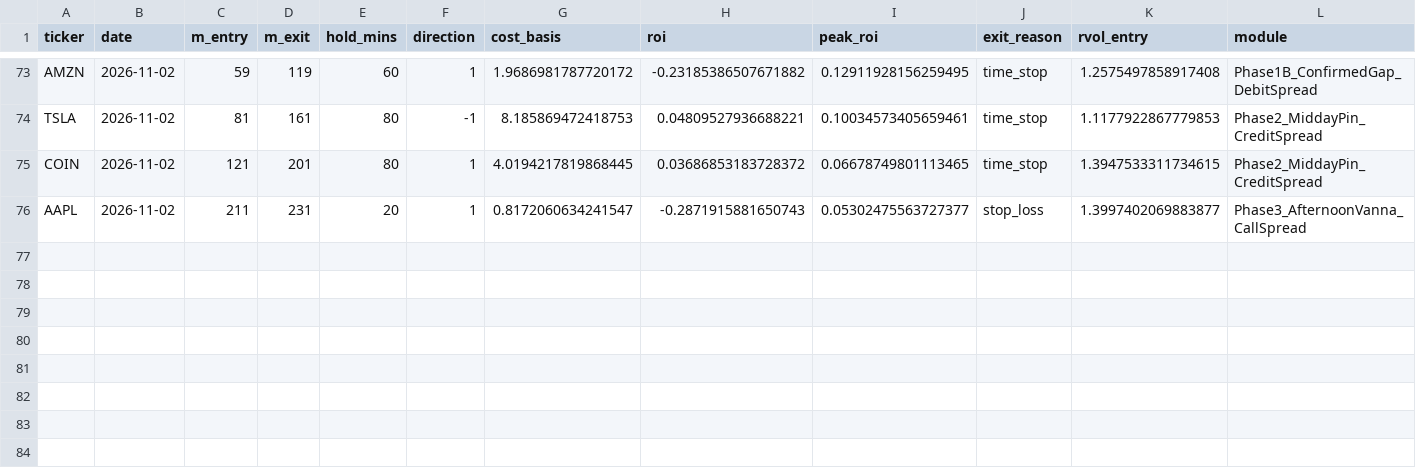
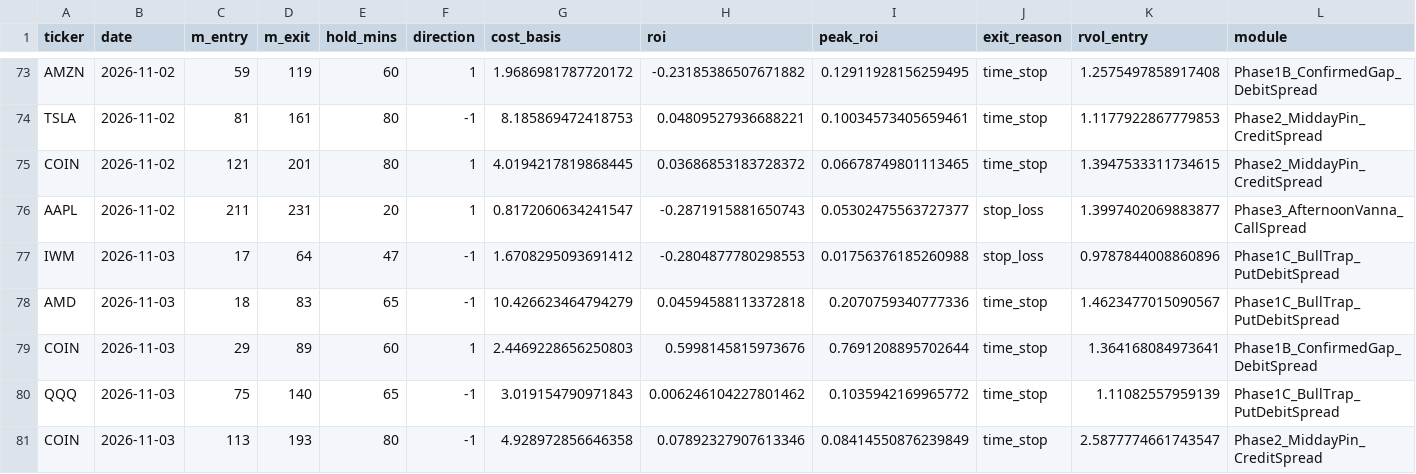
Before and after one commit to samedame/Apex_Chronos, a CSV file: ledger/trades.csv, drawn as a sheet; only a part is shown, gaps mark what is left out; rows hold the shown columns only; the diff names each change by its address in the sheet, - before the commit and + after, or states it on an @@ line.

```diff
--- a/ledger/trades.csv
+++ b/ledger/trades.csv
+row 77: IWM | 2026-11-03 | 17 | 64 | 47 | -1 | 1.6708295093691412 | -0.2804877780298553 | 0.01756376185260988 | stop_loss | 0.9787844008860896 | Phase1C_BullTrap_PutDebitSpread
+row 78: AMD | 2026-11-03 | 18 | 83 | 65 | -1 | 10.426623464794279 | 0.04594588113372818 | 0.2070759340777336 | time_stop | 1.4623477015090567 | Phase1C_BullTrap_PutDebitSpread
+row 79: COIN | 2026-11-03 | 29 | 89 | 60 | 1 | 2.4469228656250803 | 0.5998145815973676 | 0.7691208895702644 | time_stop | 1.364168084973641 | Phase1B_ConfirmedGap_DebitSpread
+row 80: QQQ | 2026-11-03 | 75 | 140 | 65 | -1 | 3.019154790971843 | 0.006246104227801462 | 0.1035942169965772 | time_stop | 1.11082557959139 | Phase1C_BullTrap_PutDebitSpread
+row 81: COIN | 2026-11-03 | 113 | 193 | 80 | -1 | 4.928972856646358 | 0.07892327907613346 | 0.08414550876239849 | time_stop | 2.5877774661743547 | Phase2_MiddayPin_CreditSpread
```
Also changed, not shown: 2 other files.
